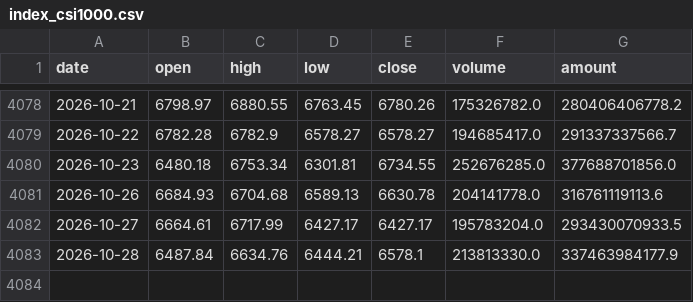
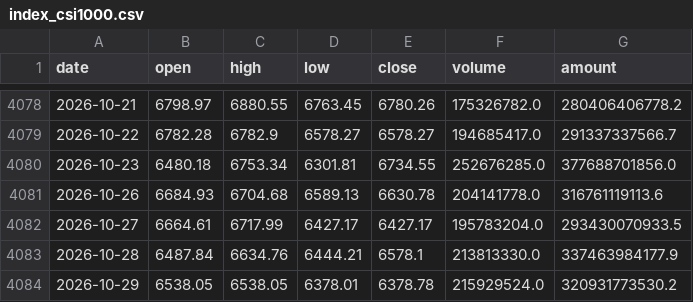
Before and after one commit to davidwang0116/Chinese-Equity-Mood-and-National-Team-Dashboard, a CSV file: data/index_csi1000.csv, drawn as a sheet; only a part is shown, gaps mark what is left out.

```diff
--- a/data/index_csi1000.csv
+++ b/data/index_csi1000.csv
@@ -4083 +4083,2 @@ date,open,high,low,close,volume,amount
 2026-10-28,6487.84,6634.76,6444.21,6578.1,213813330.0,337463984177.9
+2026-10-29,6538.05,6538.05,6378.01,6378.78,215929524.0,320931773530.2
```
Also changed, not shown: data/etf_shares.csv, data/index_csi300.csv, 18 other files.
